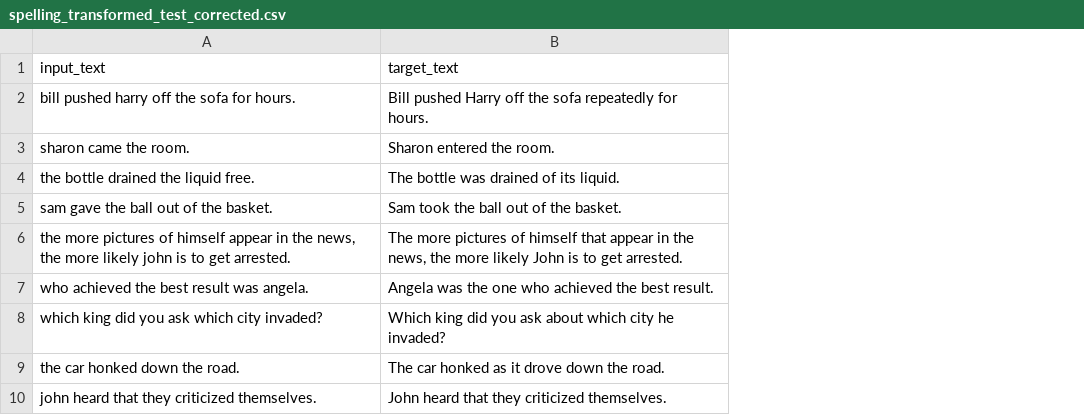
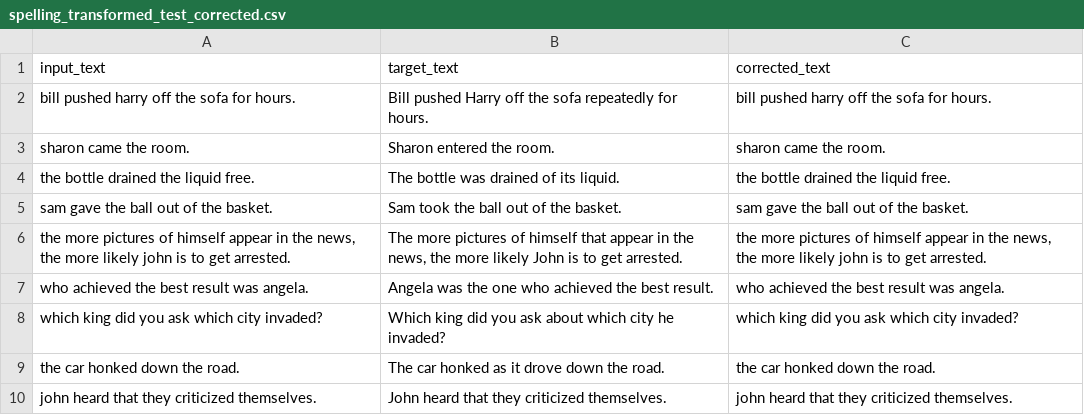
Before and after one commit to JayshreeMishra/CustomEmail_A_Personalized_Email_Sender, a CSV file: artifacts/spelling_transformed_test_corrected.csv, drawn as a sheet; only a part is shown; the diff names each change by its address in the sheet, - before the commit and + after, or states it on an @@ line.

```diff
--- a/artifacts/spelling_transformed_test_corrected.csv
+++ b/artifacts/spelling_transformed_test_corrected.csv
+column C (corrected_text), rows 2-10: bill pushed harry off the sofa for hours. | sharon came the room. | the bottle drained the liquid free. | sam gave the ball out of the basket. | the more pictures of himself appear in the news, the more likely john is to get arrested. | who achieved the best result was angela. | which king did you ask which city invaded? | the car honked down the road. | john heard that they criticized themselves.
```
Also changed, not shown: 8 other files.
